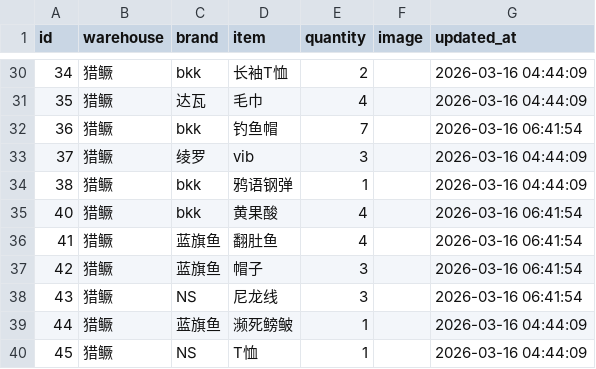
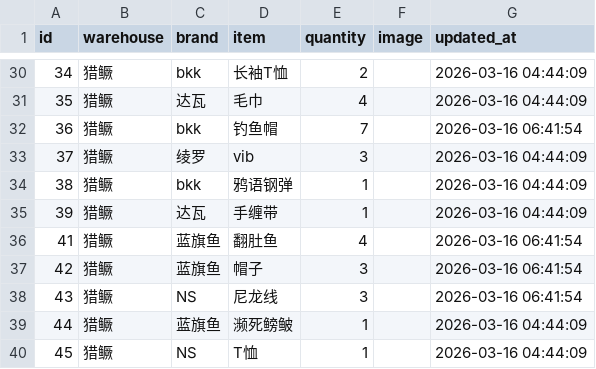
Before and after one commit to whalesw2026/fishing-inventory-web, a CSV file: inventory.csv, drawn as a sheet; only a part is shown, gaps mark what is left out.

Commit message:
Update: 2026-03-16 08:02:01

```diff
--- a/inventory.csv
+++ b/inventory.csv
@@ -34,3 +34,3 @@
 38,猎鳜,bkk,鸦语钢弹,1,,2026-03-16 04:44:09
-40,猎鳜,bkk,黄果酸,4,,2026-03-16 06:41:54
+39,猎鳜,达瓦,手缠带,1,,2026-03-16 04:44:09
 41,猎鳜,蓝旗鱼,翻肚鱼,4,,2026-03-16 06:41:54
```
